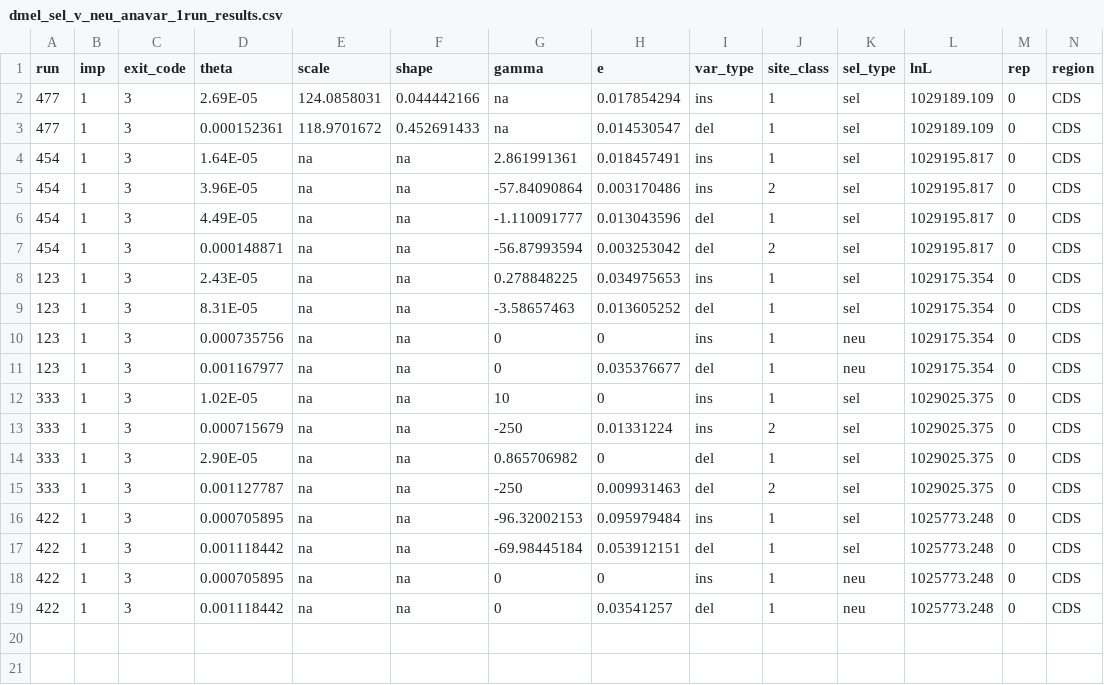
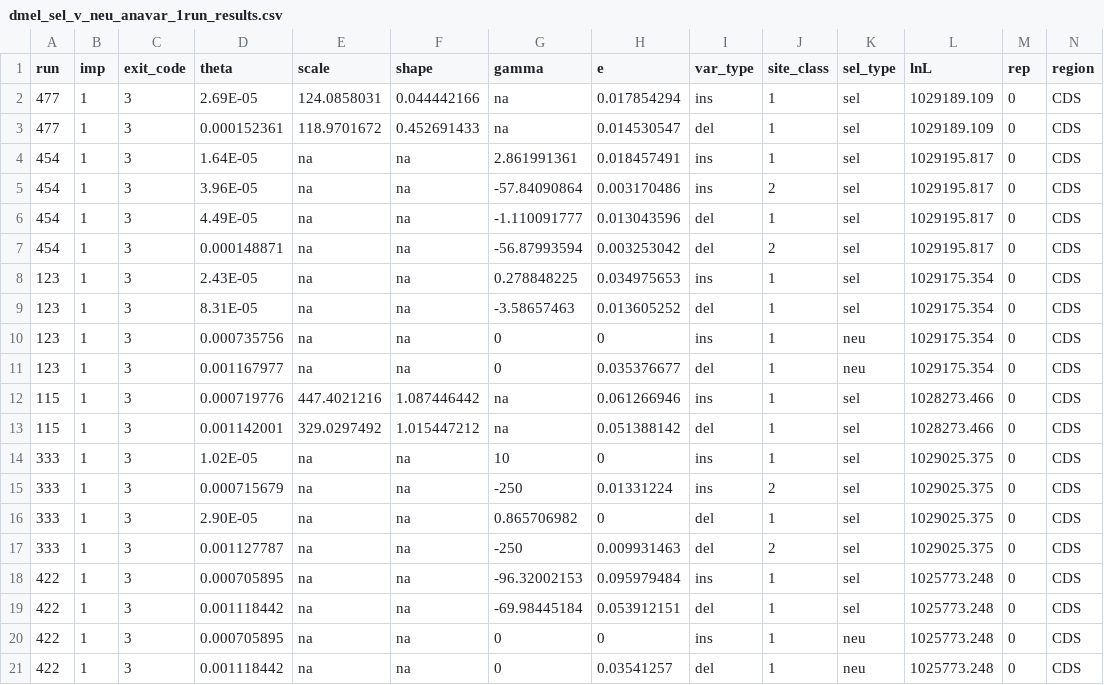
Before and after one commit to henryjuho/drosophila_indels, a CSV file: dmel_sel_v_neu_anavar_1run_results.csv, drawn as a sheet; only a part is shown; rows hold the shown columns only; the diff names each change by its address in the sheet, - before the commit and + after, or states it on an @@ line.

Commit message:
added continuosu model equal t results

```diff
--- a/dmel_sel_v_neu_anavar_1run_results.csv
+++ b/dmel_sel_v_neu_anavar_1run_results.csv
+row 12: 115 | 1 | 3 | 0.000719776 | 447.4021216 | 1.087446442 | na | 0.061266946 | ins | 1 | sel | 1028273.466 | 0 | CDS
+row 13: 115 | 1 | 3 | 0.001142001 | 329.0297492 | 1.015447212 | na | 0.051388142 | del | 1 | sel | 1028273.466 | 0 | CDS
```
